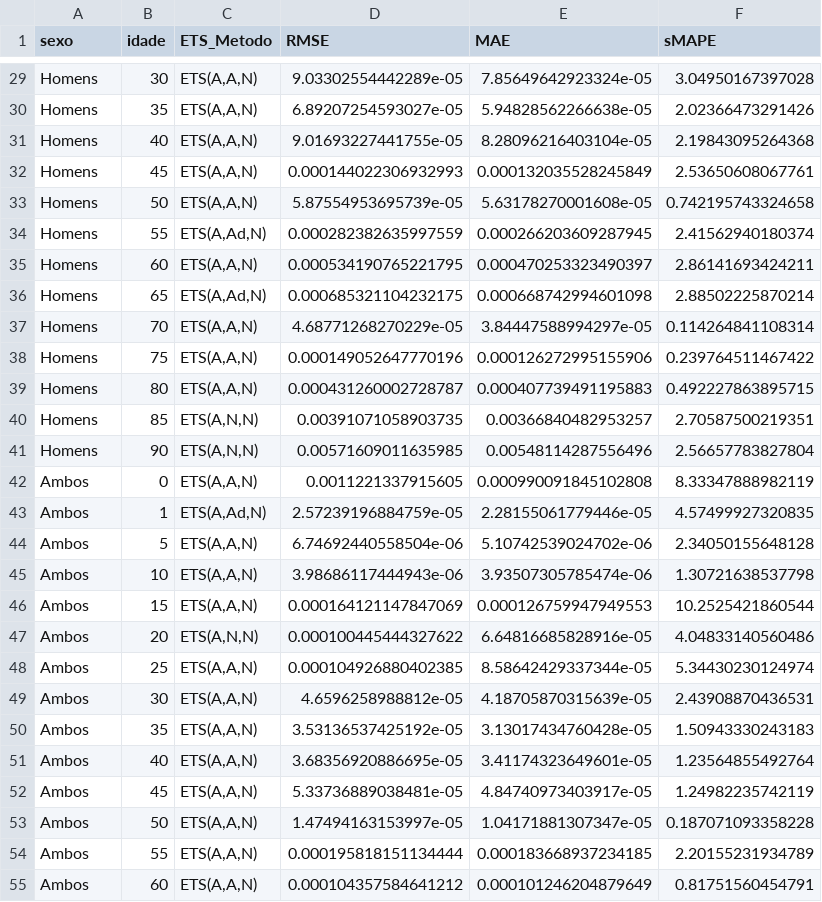
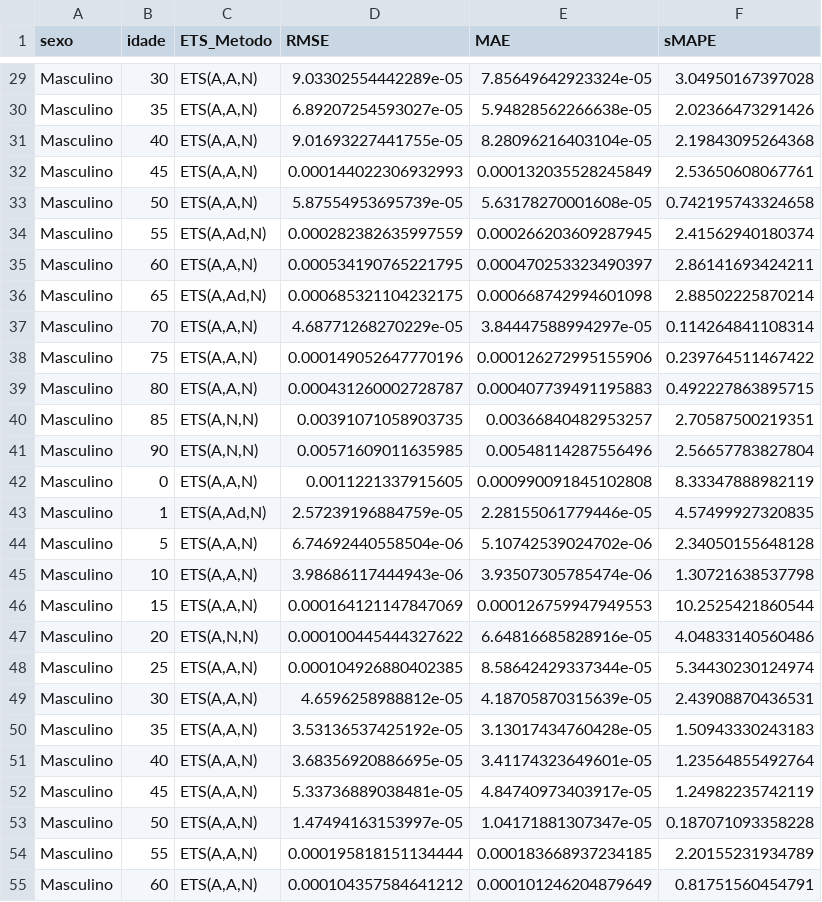
Before and after one commit to cleodecker/TCC, a CSV file: Métricas/ETS_metricas.csv, drawn as a sheet; only a part is shown, gaps mark what is left out; the diff covers the shown part only.

```diff
--- a/Métricas/ETS_metricas.csv
+++ b/Métricas/ETS_metricas.csv
@@ -29,27 +29,27 @@
-"Homens",30,"ETS(A,A,N)",9.03302554442289e-05,7.85649642923324e-05,3.04950167397028
-"Homens",35,"ETS(A,A,N)",6.89207254593027e-05,5.94828562266638e-05,2.02366473291426
-"Homens",40,"ETS(A,A,N)",9.01693227441755e-05,8.28096216403104e-05,2.19843095264368
-"Homens",45,"ETS(A,A,N)",0.000144022306932993,0.000132035528245849,2.53650608067761
-"Homens",50,"ETS(A,A,N)",5.87554953695739e-05,5.63178270001608e-05,0.742195743324658
-"Homens",55,"ETS(A,Ad,N)",0.000282382635997559,0.000266203609287945,2.41562940180374
-"Homens",60,"ETS(A,A,N)",0.000534190765221795,0.000470253323490397,2.86141693424211
-"Homens",65,"ETS(A,Ad,N)",0.000685321104232175,0.000668742994601098,2.88502225870214
-"Homens",70,"ETS(A,A,N)",4.68771268270229e-05,3.84447588994297e-05,0.114264841108314
-"Homens",75,"ETS(A,A,N)",0.000149052647770196,0.000126272995155906,0.239764511467422
-"Homens",80,"ETS(A,A,N)",0.000431260002728787,0.000407739491195883,0.492227863895715
-"Homens",85,"ETS(A,N,N)",0.00391071058903735,0.00366840482953257,2.70587500219351
-"Homens",90,"ETS(A,N,N)",0.00571609011635985,0.00548114287556496,2.56657783827804
-"Ambos",0,"ETS(A,A,N)",0.0011221337915605,0.000990091845102808,8.33347888982119
-"Ambos",1,"ETS(A,Ad,N)",2.57239196884759e-05,2.28155061779446e-05,4.57499927320835
-"Ambos",5,"ETS(A,A,N)",6.74692440558504e-06,5.10742539024702e-06,2.34050155648128
-"Ambos",10,"ETS(A,A,N)",3.98686117444943e-06,3.93507305785474e-06,1.30721638537798
-"Ambos",15,"ETS(A,A,N)",0.000164121147847069,0.000126759947949553,10.2525421860544
-"Ambos",20,"ETS(A,N,N)",0.000100445444327622,6.64816685828916e-05,4.04833140560486
-"Ambos",25,"ETS(A,A,N)",0.000104926880402385,8.58642429337344e-05,5.34430230124974
-"Ambos",30,"ETS(A,A,N)",4.6596258988812e-05,4.18705870315639e-05,2.43908870436531
-"Ambos",35,"ETS(A,A,N)",3.53136537425192e-05,3.13017434760428e-05,1.50943330243183
-"Ambos",40,"ETS(A,A,N)",3.68356920886695e-05,3.41174323649601e-05,1.23564855492764
-"Ambos",45,"ETS(A,A,N)",5.33736889038481e-05,4.84740973403917e-05,1.24982235742119
-"Ambos",50,"ETS(A,A,N)",1.47494163153997e-05,1.04171881307347e-05,0.187071093358228
-"Ambos",55,"ETS(A,A,N)",0.000195818151134444,0.000183668937234185,2.20155231934789
-"Ambos",60,"ETS(A,A,N)",0.000104357584641212,0.000101246204879649,0.81751560454791
+"Masculino",30,"ETS(A,A,N)",9.03302554442289e-05,7.85649642923324e-05,3.04950167397028
+"Masculino",35,"ETS(A,A,N)",6.89207254593027e-05,5.94828562266638e-05,2.02366473291426
+"Masculino",40,"ETS(A,A,N)",9.01693227441755e-05,8.28096216403104e-05,2.19843095264368
+"Masculino",45,"ETS(A,A,N)",0.000144022306932993,0.000132035528245849,2.53650608067761
+"Masculino",50,"ETS(A,A,N)",5.87554953695739e-05,5.63178270001608e-05,0.742195743324658
+"Masculino",55,"ETS(A,Ad,N)",0.000282382635997559,0.000266203609287945,2.41562940180374
+"Masculino",60,"ETS(A,A,N)",0.000534190765221795,0.000470253323490397,2.86141693424211
+"Masculino",65,"ETS(A,Ad,N)",0.000685321104232175,0.000668742994601098,2.88502225870214
+"Masculino",70,"ETS(A,A,N)",4.68771268270229e-05,3.84447588994297e-05,0.114264841108314
+"Masculino",75,"ETS(A,A,N)",0.000149052647770196,0.000126272995155906,0.239764511467422
+"Masculino",80,"ETS(A,A,N)",0.000431260002728787,0.000407739491195883,0.492227863895715
+"Masculino",85,"ETS(A,N,N)",0.00391071058903735,0.00366840482953257,2.70587500219351
+"Masculino",90,"ETS(A,N,N)",0.00571609011635985,0.00548114287556496,2.56657783827804
+"Masculino",0,"ETS(A,A,N)",0.0011221337915605,0.000990091845102808,8.33347888982119
+"Masculino",1,"ETS(A,Ad,N)",2.57239196884759e-05,2.28155061779446e-05,4.57499927320835
+"Masculino",5,"ETS(A,A,N)",6.74692440558504e-06,5.10742539024702e-06,2.34050155648128
+"Masculino",10,"ETS(A,A,N)",3.98686117444943e-06,3.93507305785474e-06,1.30721638537798
+"Masculino",15,"ETS(A,A,N)",0.000164121147847069,0.000126759947949553,10.2525421860544
+"Masculino",20,"ETS(A,N,N)",0.000100445444327622,6.64816685828916e-05,4.04833140560486
+"Masculino",25,"ETS(A,A,N)",0.000104926880402385,8.58642429337344e-05,5.34430230124974
+"Masculino",30,"ETS(A,A,N)",4.6596258988812e-05,4.18705870315639e-05,2.43908870436531
+"Masculino",35,"ETS(A,A,N)",3.53136537425192e-05,3.13017434760428e-05,1.50943330243183
+"Masculino",40,"ETS(A,A,N)",3.68356920886695e-05,3.41174323649601e-05,1.23564855492764
+"Masculino",45,"ETS(A,A,N)",5.33736889038481e-05,4.84740973403917e-05,1.24982235742119
+"Masculino",50,"ETS(A,A,N)",1.47494163153997e-05,1.04171881307347e-05,0.187071093358228
+"Masculino",55,"ETS(A,A,N)",0.000195818151134444,0.000183668937234185,2.20155231934789
+"Masculino",60,"ETS(A,A,N)",0.000104357584641212,0.000101246204879649,0.81751560454791
```
Also changed, not shown: 33 edited cells elsewhere in this file.
